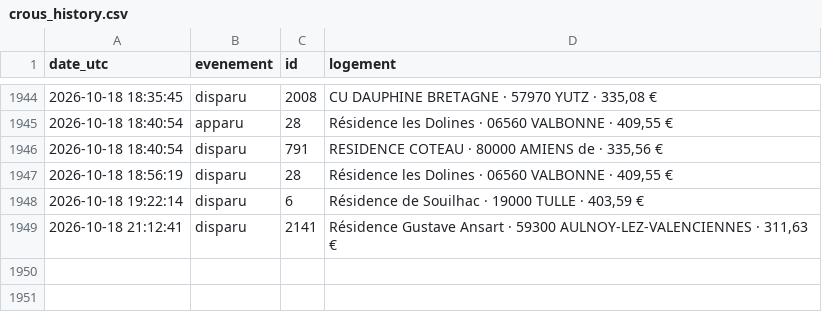
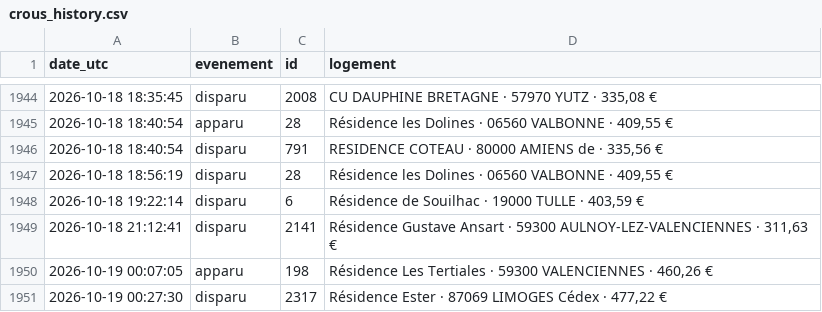
Before and after one commit to omaraitlhouss/crous-watcher, a CSV file: crous_history.csv, drawn as a sheet; only a part is shown, gaps mark what is left out.

Commit message:
Historique CROUS 2026-10-19 01:01

```diff
--- a/crous_history.csv
+++ b/crous_history.csv
@@ -1949 +1949,3 @@ date_utc,evenement,id,logement
 2026-10-18 21:12:41,disparu,2141,"Résidence Gustave Ansart · 59300 AULNOY-LEZ-VALENCIENNES · 311,63 €"
+2026-10-19 00:07:05,apparu,198,"Résidence Les Tertiales · 59300 VALENCIENNES · 460,26 €"
+2026-10-19 00:27:30,disparu,2317,"Résidence Ester · 87069 LIMOGES Cédex · 477,22 €"
```
